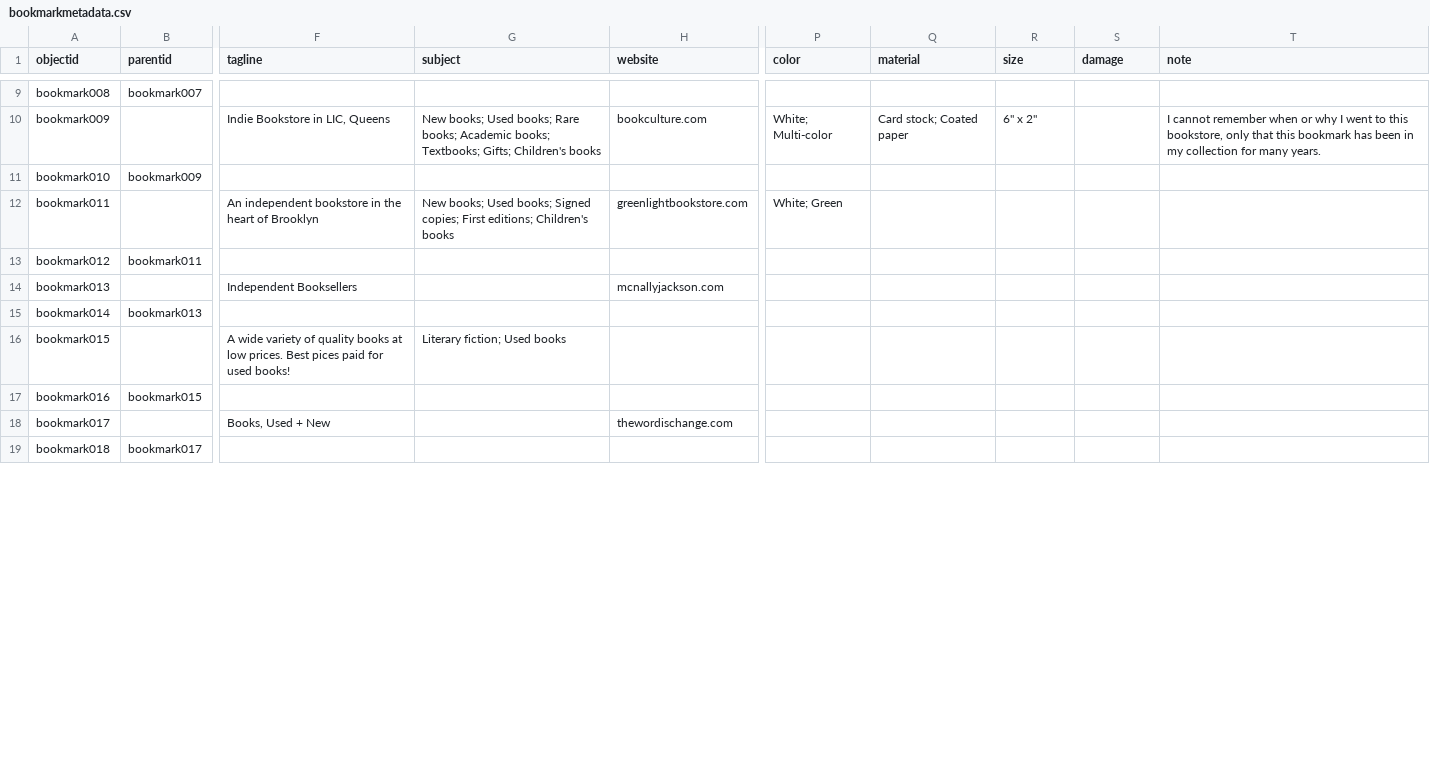
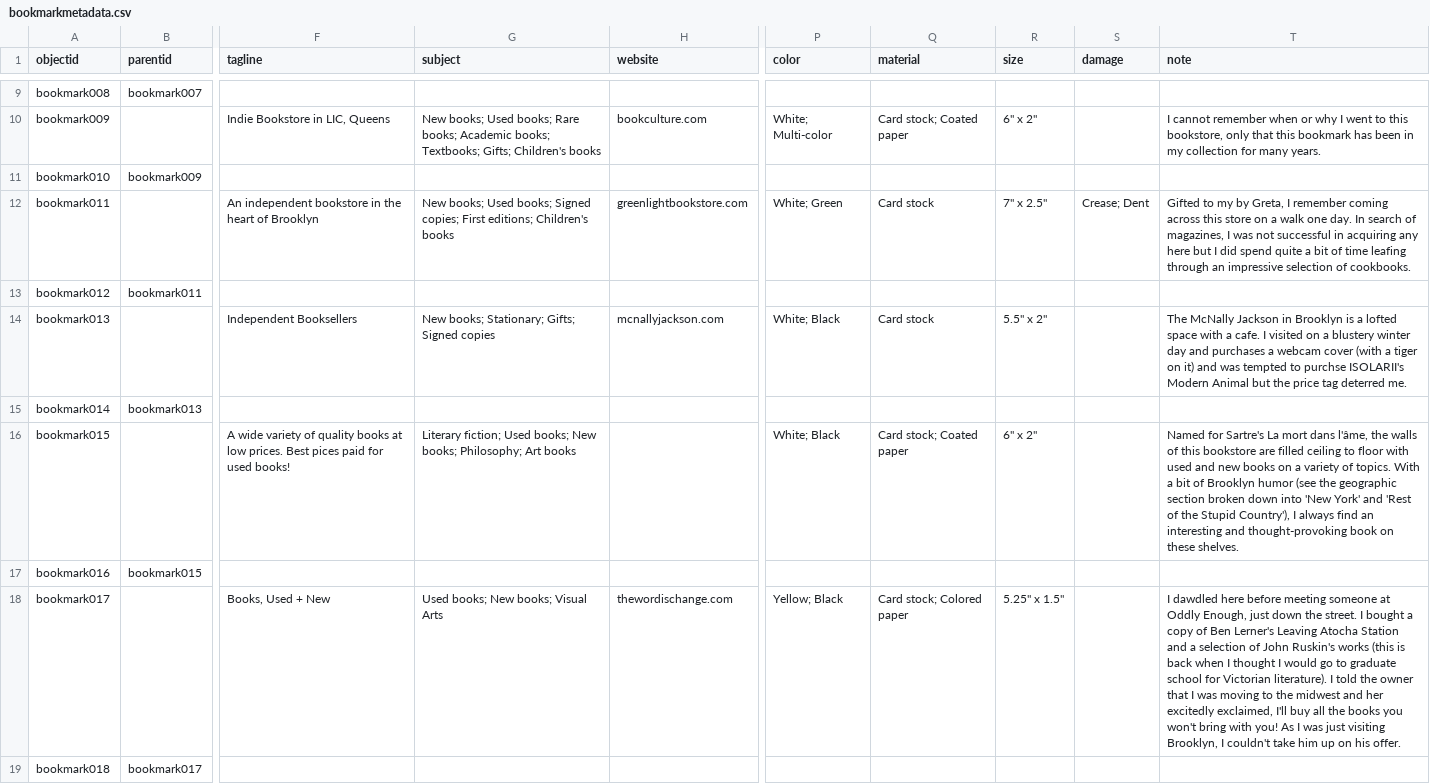
Before and after one commit to erinwalden/bookmarked, a CSV file: _data/bookmarkmetadata.csv, drawn as a sheet; only a part is shown, gaps mark what is left out; the diff covers the shown part only; the diff names each change by its address in the sheet, - before the commit and + after, or states it on an @@ line.

Commit message:
Add files via upload
added metadata

```diff
--- a/_data/bookmarkmetadata.csv
+++ b/_data/bookmarkmetadata.csv
-Q12 (material): (empty)
+Q12 (material): Card stock
-R12 (size): (empty)
+R12 (size): 7" x 2.5"
-S12 (damage): (empty)
+S12 (damage): Crease; Dent
-T12 (note): (empty)
+T12 (note): Gifted to my by Greta, I remember coming across this store on a walk one day. In search of magazines, I was not successful in acquiring any here but I did spend quite a bit of time leafing through an impressive selection of cookbooks.
-G14 (subject): (empty)
+G14 (subject): New books; Stationary; Gifts; Signed copies
-P14 (color): (empty)
+P14 (color): White; Black
-Q14 (material): (empty)
+Q14 (material): Card stock
-R14 (size): (empty)
+R14 (size): 5.5" x 2"
-T14 (note): (empty)
+T14 (note): The McNally Jackson in Brooklyn is a lofted space with a cafe. I visited on a blustery winter day and purchases a webcam cover (with a tiger on it) and was tempted to purchse ISOLARII's Modern Animal but the price tag deterred me.
-G16 (subject): Literary fiction; Used books
+G16 (subject): Literary fiction; Used books; New books; Philosophy; Art books
-P16 (color): (empty)
+P16 (color): White; Black
-Q16 (material): (empty)
+Q16 (material): Card stock; Coated paper
-R16 (size): (empty)
+R16 (size): 6" x 2"
-T16 (note): (empty)
+T16 (note): Named for Sartre's La mort dans l'âme, the walls of this bookstore are filled ceiling to floor with used and new books on a variety of topics. With a bit of Brooklyn humor (see the geographic section broken down into 'New York' and 'Rest of the Stupid Country'), I always find an interesting and thought-provoking book on these shelves.
-G18 (subject): (empty)
+G18 (subject): Used books; New books; Visual Arts
-P18 (color): (empty)
+P18 (color): Yellow; Black
-Q18 (material): (empty)
+Q18 (material): Card stock; Colored paper
-R18 (size): (empty)
+R18 (size): 5.25" x 1.5"
-T18 (note): (empty)
+T18 (note): I dawdled here before meeting someone at Oddly Enough, just down the street. I bought a copy of Ben Lerner's Leaving Atocha Station and a selection of John Ruskin's works (this is back when I thought I would go to graduate school for Victorian literature). I told the owner that I was moving to the midwest and her excitedly exclaimed, I'll buy all the books you won't bring with you! As I was just visiting Brooklyn, I couldn't take him up on his offer.
```
Also changed, not shown: 80 edited cells elsewhere in this file.
